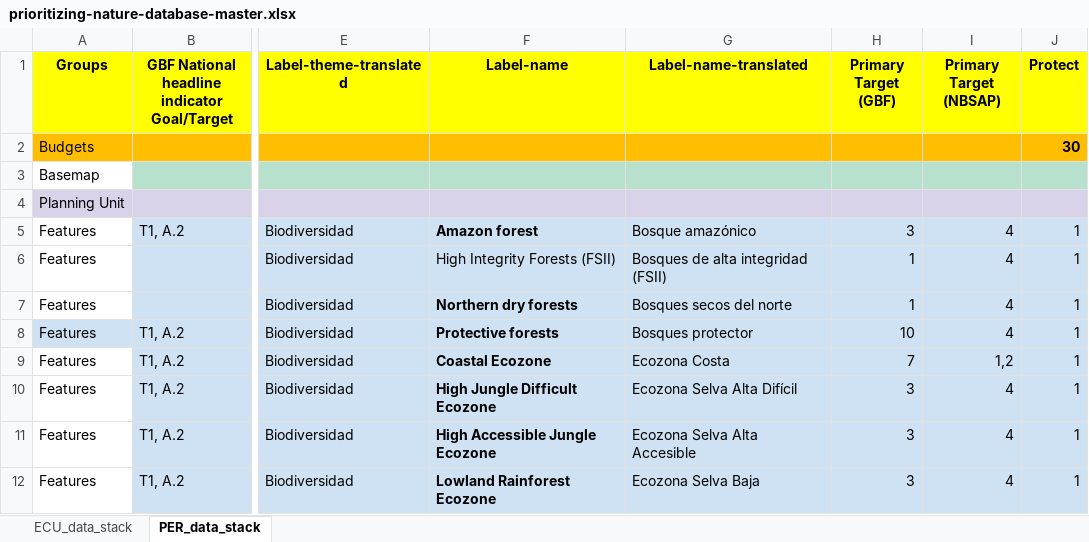
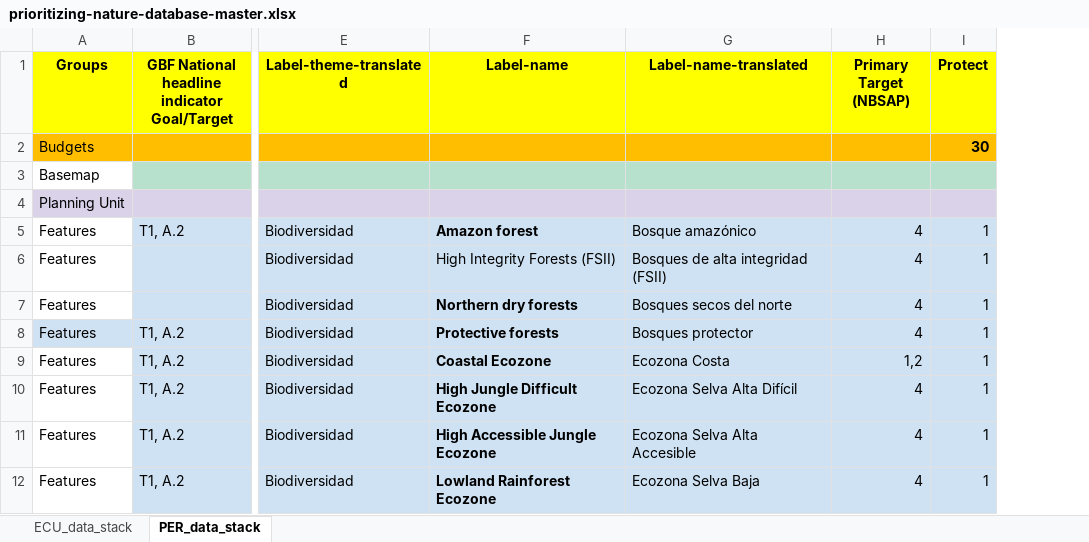
Before and after one commit to ELSA-UNDP/prioritizing-nature-workshops, an Excel workbook: prioritizing-nature-database-master.xlsx, sheet PER_data_stack, drawn as a sheet; only a part is shown, gaps mark what is left out; values as stored, in another font and other column widths than the file's, no borders; conditional formats not drawn; the diff names each change by its address in the sheet, - before the commit and + after, or states it on an @@ line.

Commit message:
Add correct policy colums to xlsx

```diff
--- a/prioritizing-nature-database-master.xlsx (sheet PER_data_stack)
+++ b/prioritizing-nature-database-master.xlsx (sheet PER_data_stack)
-column H (Primary Target (GBF)), rows 5-12: 3 | 1 | 1 | 10 | 7 | 3 | 3 | 3
```
Also changed, not shown: sheet ECU_data_stack.
